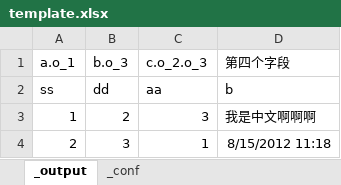
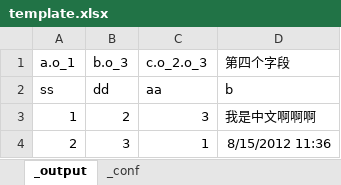
Before and after one commit to chain710/epona, an Excel workbook: xls2conf/template.xlsx, sheet _output, drawn as a sheet; values as stored, in another font and other column widths than the file's, no borders; the diff names each change by its address in the sheet, - before the commit and + after, or states it on an @@ line.

Commit message:
output bug fix

```diff
--- a/xls2conf/template.xlsx (sheet _output)
+++ b/xls2conf/template.xlsx (sheet _output)
-D4: 8/15/2012 11:18
+D4: 8/15/2012 11:36
```
Also changed, not shown: sheet _conf, 1 other file.
